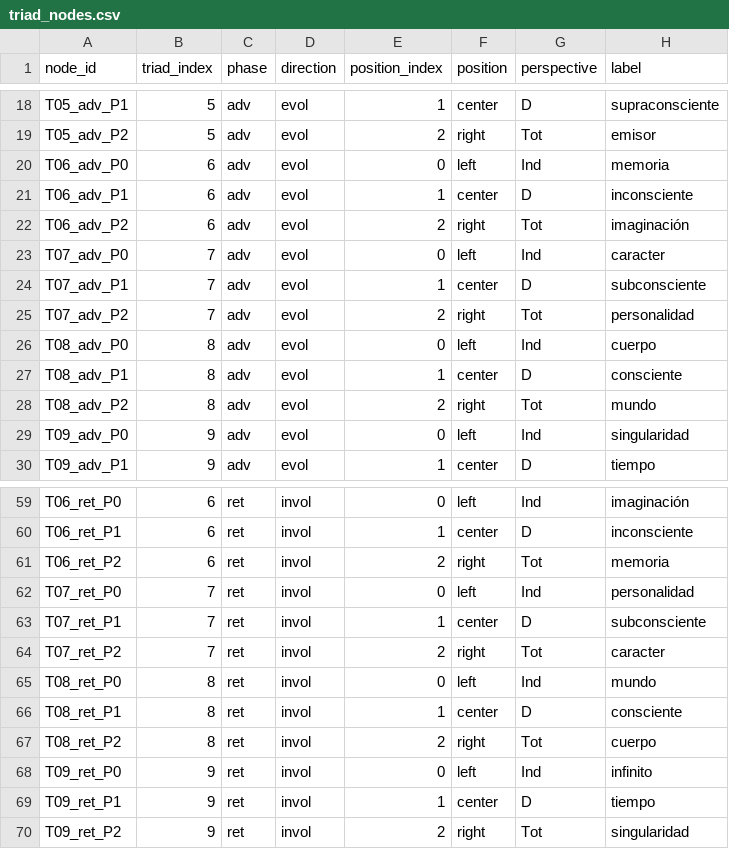
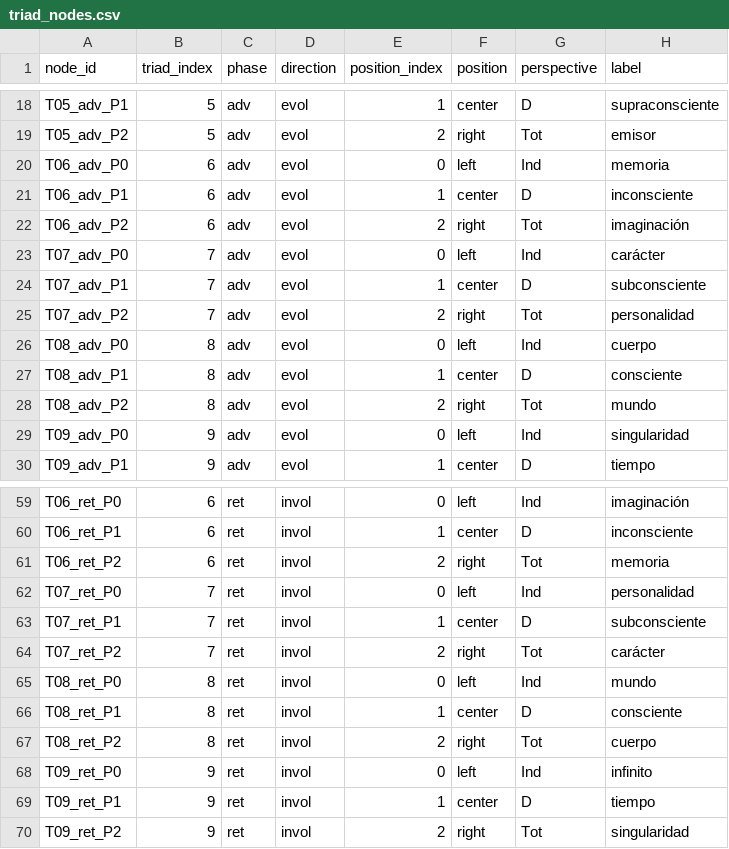
Before and after one commit to luisreygarciafigueroa-creator/IOM, a CSV file: datasets/triad_nodes.csv, drawn as a sheet; only a part is shown, gaps mark what is left out.

Commit message:
spec 1.5.1: ortografía de etiquetas — caracter → carácter

```diff
--- a/datasets/triad_nodes.csv
+++ b/datasets/triad_nodes.csv
@@ -22,3 +22,3 @@ T06_adv_P1,6,adv,evol,1,center,D,inconsciente
 T06_adv_P2,6,adv,evol,2,right,Tot,imaginación
-T07_adv_P0,7,adv,evol,0,left,Ind,caracter
+T07_adv_P0,7,adv,evol,0,left,Ind,carácter
 T07_adv_P1,7,adv,evol,1,center,D,subconsciente
@@ -63,3 +63,3 @@ T07_ret_P0,7,ret,invol,0,left,Ind,personalidad
 T07_ret_P1,7,ret,invol,1,center,D,subconsciente
-T07_ret_P2,7,ret,invol,2,right,Tot,caracter
+T07_ret_P2,7,ret,invol,2,right,Tot,carácter
 T08_ret_P0,8,ret,invol,0,left,Ind,mundo
```
Also changed, not shown: 2 other files.
